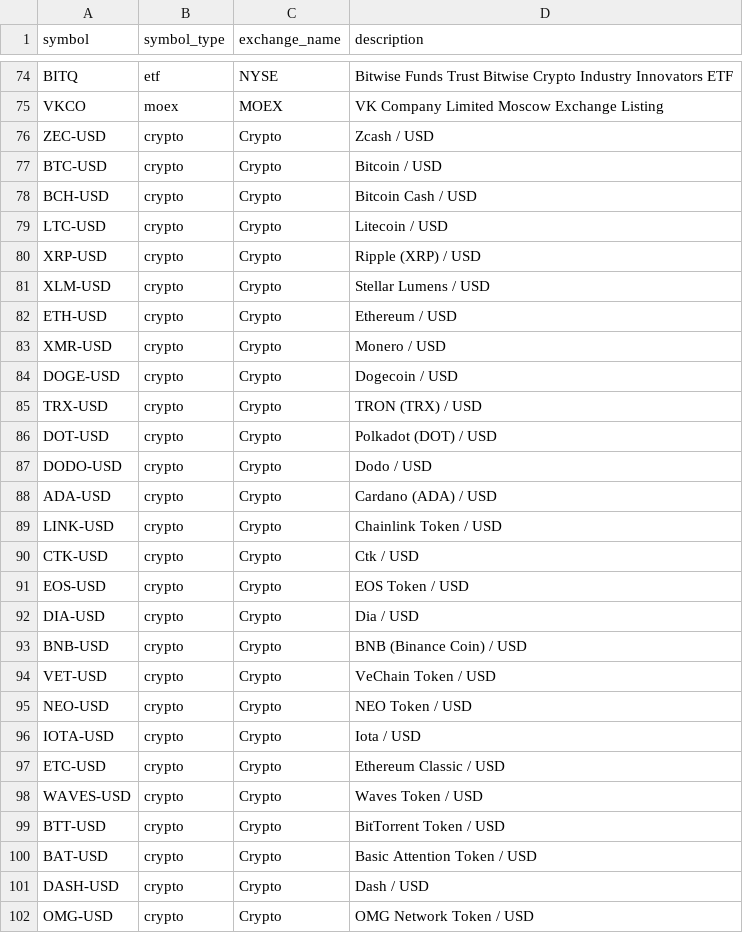
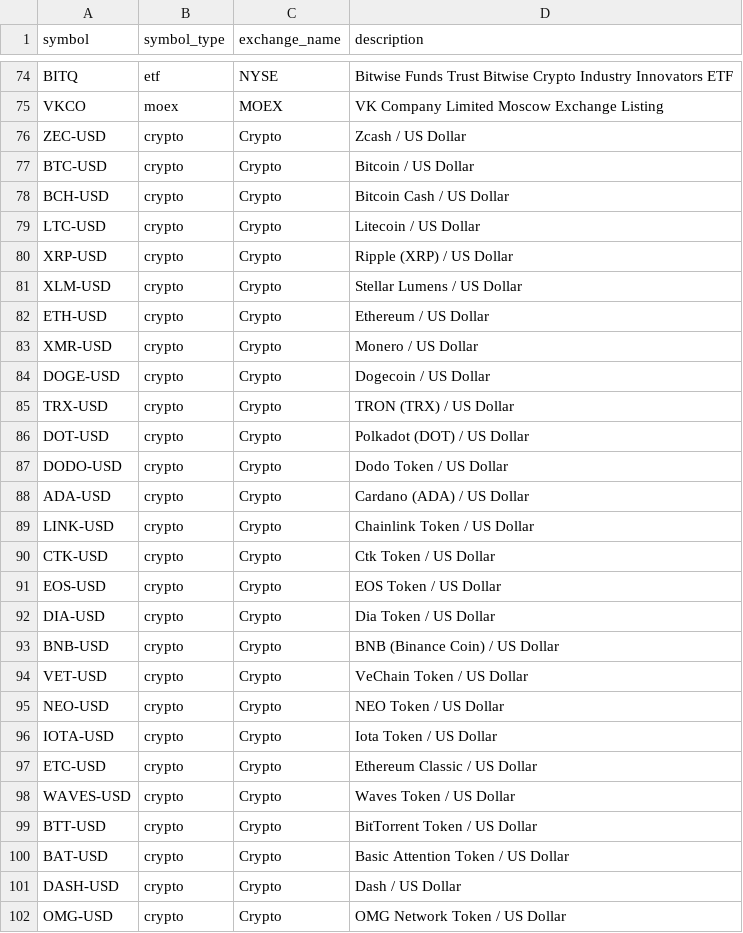
Before and after one commit to Pvitaly91/engapp-codex, a CSV file: public/outpu.csv, drawn as a sheet; only a part is shown, gaps mark what is left out; the diff covers the shown part only.

Commit message:
Expand crypto quote descriptions to full currency names

```diff
--- a/public/outpu.csv
+++ b/public/outpu.csv
@@ -75,28 +75,28 @@ BITQ,etf,NYSE,"Bitwise Funds Trust Bitwise Crypto Industry Innovators ETF"
 VKCO,moex,MOEX,"VK Company Limited Moscow Exchange Listing"
-ZEC-USD,crypto,Crypto,"Zcash / USD"
-BTC-USD,crypto,Crypto,"Bitcoin / USD"
-BCH-USD,crypto,Crypto,"Bitcoin Cash / USD"
-LTC-USD,crypto,Crypto,"Litecoin / USD"
-XRP-USD,crypto,Crypto,"Ripple (XRP) / USD"
-XLM-USD,crypto,Crypto,"Stellar Lumens / USD"
-ETH-USD,crypto,Crypto,"Ethereum / USD"
-XMR-USD,crypto,Crypto,"Monero / USD"
-DOGE-USD,crypto,Crypto,"Dogecoin / USD"
-TRX-USD,crypto,Crypto,"TRON (TRX) / USD"
-DOT-USD,crypto,Crypto,"Polkadot (DOT) / USD"
-DODO-USD,crypto,Crypto,"Dodo / USD"
-ADA-USD,crypto,Crypto,"Cardano (ADA) / USD"
-LINK-USD,crypto,Crypto,"Chainlink Token / USD"
-CTK-USD,crypto,Crypto,"Ctk / USD"
-EOS-USD,crypto,Crypto,"EOS Token / USD"
-DIA-USD,crypto,Crypto,"Dia / USD"
-BNB-USD,crypto,Crypto,"BNB (Binance Coin) / USD"
-VET-USD,crypto,Crypto,"VeChain Token / USD"
-NEO-USD,crypto,Crypto,"NEO Token / USD"
-IOTA-USD,crypto,Crypto,"Iota / USD"
-ETC-USD,crypto,Crypto,"Ethereum Classic / USD"
-WAVES-USD,crypto,Crypto,"Waves Token / USD"
-BTT-USD,crypto,Crypto,"BitTorrent Token / USD"
-BAT-USD,crypto,Crypto,"Basic Attention Token / USD"
-DASH-USD,crypto,Crypto,"Dash / USD"
-OMG-USD,crypto,Crypto,"OMG Network Token / USD"
+ZEC-USD,crypto,Crypto,"Zcash / US Dollar"
+BTC-USD,crypto,Crypto,"Bitcoin / US Dollar"
+BCH-USD,crypto,Crypto,"Bitcoin Cash / US Dollar"
+LTC-USD,crypto,Crypto,"Litecoin / US Dollar"
+XRP-USD,crypto,Crypto,"Ripple (XRP) / US Dollar"
+XLM-USD,crypto,Crypto,"Stellar Lumens / US Dollar"
+ETH-USD,crypto,Crypto,"Ethereum / US Dollar"
+XMR-USD,crypto,Crypto,"Monero / US Dollar"
+DOGE-USD,crypto,Crypto,"Dogecoin / US Dollar"
+TRX-USD,crypto,Crypto,"TRON (TRX) / US Dollar"
+DOT-USD,crypto,Crypto,"Polkadot (DOT) / US Dollar"
+DODO-USD,crypto,Crypto,"Dodo Token / US Dollar"
+ADA-USD,crypto,Crypto,"Cardano (ADA) / US Dollar"
+LINK-USD,crypto,Crypto,"Chainlink Token / US Dollar"
+CTK-USD,crypto,Crypto,"Ctk Token / US Dollar"
+EOS-USD,crypto,Crypto,"EOS Token / US Dollar"
+DIA-USD,crypto,Crypto,"Dia Token / US Dollar"
+BNB-USD,crypto,Crypto,"BNB (Binance Coin) / US Dollar"
+VET-USD,crypto,Crypto,"VeChain Token / US Dollar"
+NEO-USD,crypto,Crypto,"NEO Token / US Dollar"
+IOTA-USD,crypto,Crypto,"Iota Token / US Dollar"
+ETC-USD,crypto,Crypto,"Ethereum Classic / US Dollar"
+WAVES-USD,crypto,Crypto,"Waves Token / US Dollar"
+BTT-USD,crypto,Crypto,"BitTorrent Token / US Dollar"
+BAT-USD,crypto,Crypto,"Basic Attention Token / US Dollar"
+DASH-USD,crypto,Crypto,"Dash / US Dollar"
+OMG-USD,crypto,Crypto,"OMG Network Token / US Dollar"
```
Also changed, not shown: 125 edited cells elsewhere in this file, 1 other file.
